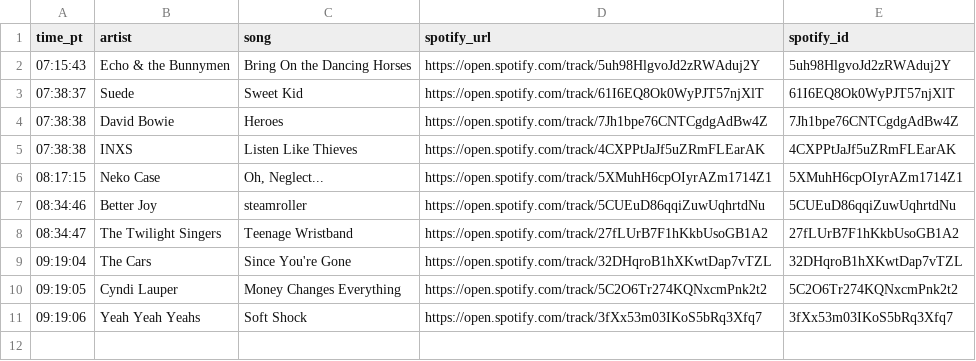
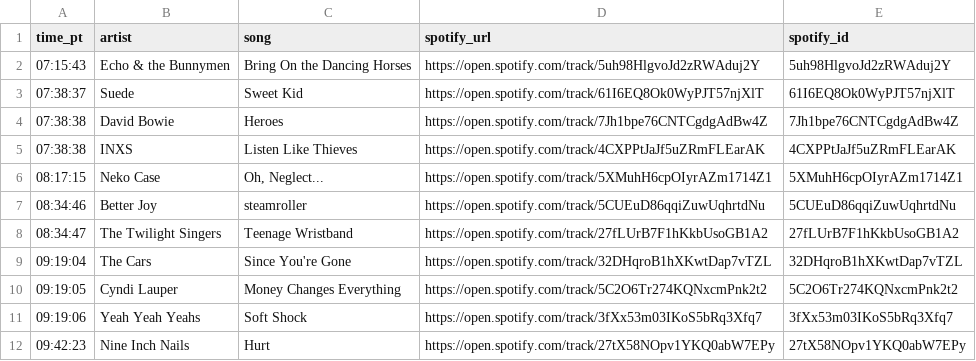
Before and after one commit to dsundt/kexp-john-playlist, a CSV file: data/daily/2025-10-14.csv, drawn as a sheet.

```diff
--- a/data/daily/2025-10-14.csv
+++ b/data/daily/2025-10-14.csv
@@ -11 +11,2 @@ time_pt,artist,song,spotify_url,spotify_id
 09:19:06,Yeah Yeah Yeahs,Soft Shock,https://open.spotify.com/track/3fXx53m03IKoS5bRq3Xfq7,3fXx53m03IKoS5bRq3Xfq7
+09:42:23,Nine Inch Nails,Hurt,https://open.spotify.com/track/27tX58NOpv1YKQ0abW7EPy,27tX58NOpv1YKQ0abW7EPy
```
Also changed, not shown: 2 other files.
